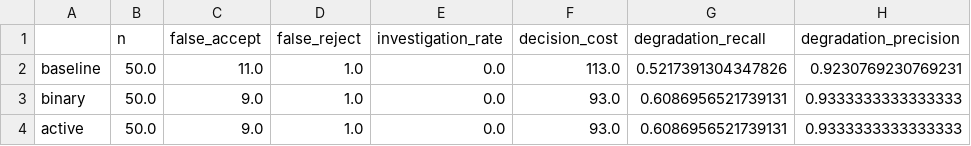
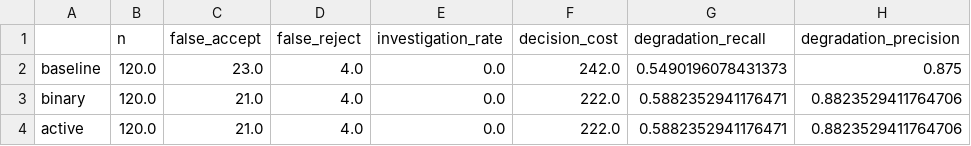
Before and after one commit to Durvankur4/ai-native-engineering, a CSV file: project2/results/policy_metrics.csv, drawn as a sheet.

```diff
--- a/project2/results/policy_metrics.csv
+++ b/project2/results/policy_metrics.csv
@@ -1,4 +1,4 @@
 ,n,false_accept,false_reject,investigation_rate,decision_cost,degradation_recall,degradation_precision
-baseline,50.0,11.0,1.0,0.0,113.0,0.5217391304347826,0.9230769230769231
-binary,50.0,9.0,1.0,0.0,93.0,0.6086956521739131,0.9333333333333333
-active,50.0,9.0,1.0,0.0,93.0,0.6086956521739131,0.9333333333333333
+baseline,120.0,23.0,4.0,0.0,242.0,0.5490196078431373,0.875
+binary,120.0,21.0,4.0,0.0,222.0,0.5882352941176471,0.8823529411764706
+active,120.0,21.0,4.0,0.0,222.0,0.5882352941176471,0.8823529411764706
```
Also changed, not shown: project2/results/five_failure_cases.csv, 15 other files.
